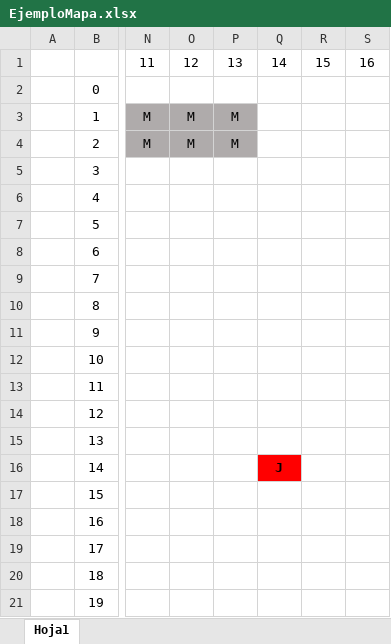
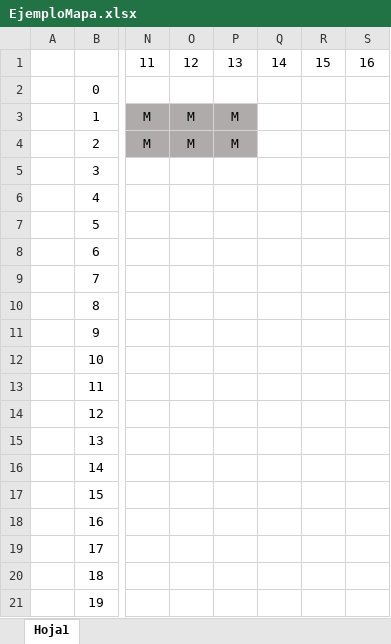
Before and after one commit to Hashman33/TP2, an Excel workbook: docs/EjemploMapa.xlsx, sheet Hoja1, drawn as a sheet; only a part is shown, gaps mark what is left out; values as stored, in another font and other column widths than the file's, no borders; the diff names each change by its address in the sheet, - before the commit and + after, or states it on an @@ line.

Commit message:
MapaEnExcel

```diff
--- a/docs/EjemploMapa.xlsx (sheet Hoja1)
+++ b/docs/EjemploMapa.xlsx (sheet Hoja1)
-Q16: J
+Q16: (empty)
-Q16 fill: #FF0000
+Q16 fill: none
```
